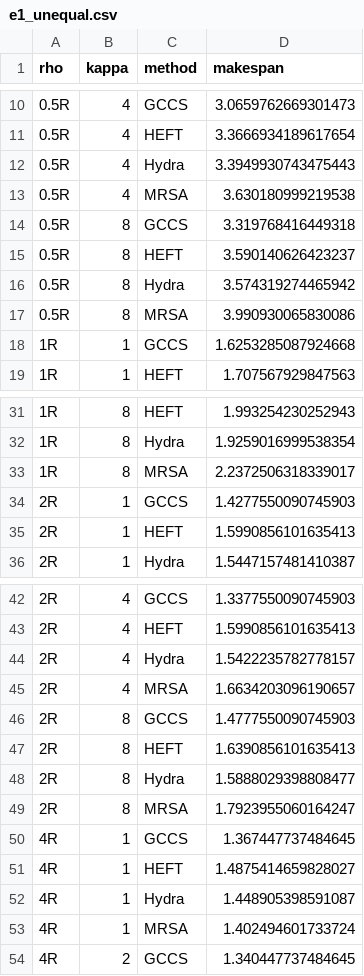
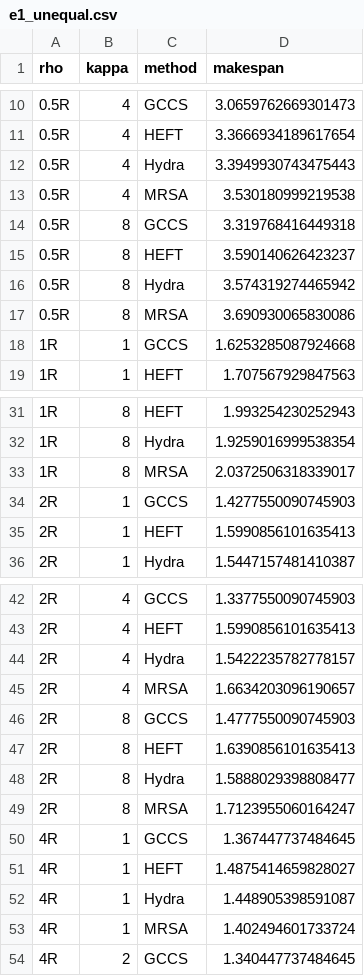
Before and after one commit to Haoy1102/GCCS, a CSV file: output/data_bk/v1_1/e1_unequal.csv, drawn as a sheet; only a part is shown, gaps mark what is left out.

```diff
--- a/output/data_bk/v1_1/e1_unequal.csv
+++ b/output/data_bk/v1_1/e1_unequal.csv
@@ -12,3 +12,3 @@ rho,kappa,method,makespan
 0.5R,4,Hydra,3.3949930743475443
-0.5R,4,MRSA,3.630180999219538
+0.5R,4,MRSA,3.530180999219538
 0.5R,8,GCCS,3.319768416449318
@@ -16,3 +16,3 @@ rho,kappa,method,makespan
 0.5R,8,Hydra,3.574319274465942
-0.5R,8,MRSA,3.990930065830086
+0.5R,8,MRSA,3.690930065830086
 1R,1,GCCS,1.6253285087924668
@@ -32,3 +32,3 @@ rho,kappa,method,makespan
 1R,8,Hydra,1.9259016999538354
-1R,8,MRSA,2.2372506318339017
+1R,8,MRSA,2.0372506318339017
 2R,1,GCCS,1.4277550090745903
@@ -48,3 +48,3 @@ rho,kappa,method,makespan
 2R,8,Hydra,1.5888029398808477
-2R,8,MRSA,1.7923955060164247
+2R,8,MRSA,1.7123955060164247
 4R,1,GCCS,1.367447737484645
```
Also changed, not shown: 6 other files.
